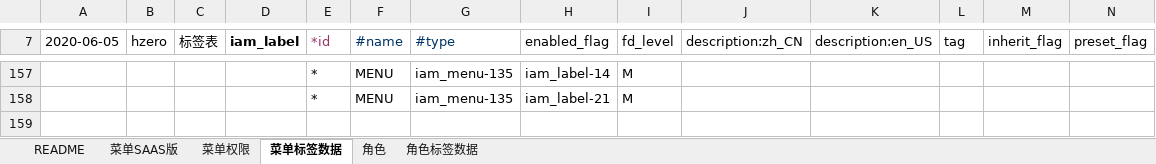
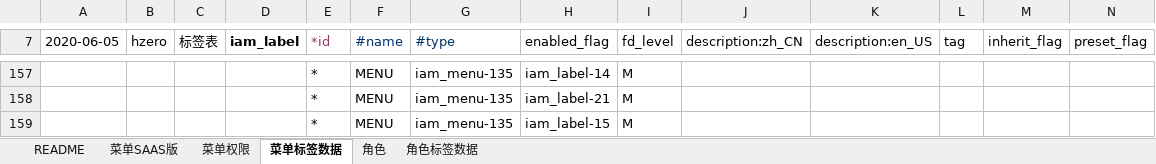
Before and after one commit to open-hand/agile-service, an Excel workbook: src/main/resources/script/db/init-data/agile_service/hzero_platform/hzero-menu-user-role-label.xlsx, sheet 菜单标签数据, drawn as a sheet; only a part is shown, gaps mark what is left out; values as stored, in another font and other column widths than the file's, no borders; rows hold the shown columns only; the diff names each change by its address in the sheet, - before the commit and + after, or states it on an @@ line.

Commit message:
[IMP] 状态机菜单添加项目群标签

```diff
--- a/src/main/resources/script/db/init-data/agile_service/hzero_platform/hzero-menu-user-role-label.xlsx (sheet 菜单标签数据)
+++ b/src/main/resources/script/db/init-data/agile_service/hzero_platform/hzero-menu-user-role-label.xlsx (sheet 菜单标签数据)
+row 159:  |  |  |  | * | MENU | iam_menu-135 | iam_label-15 | M
```
